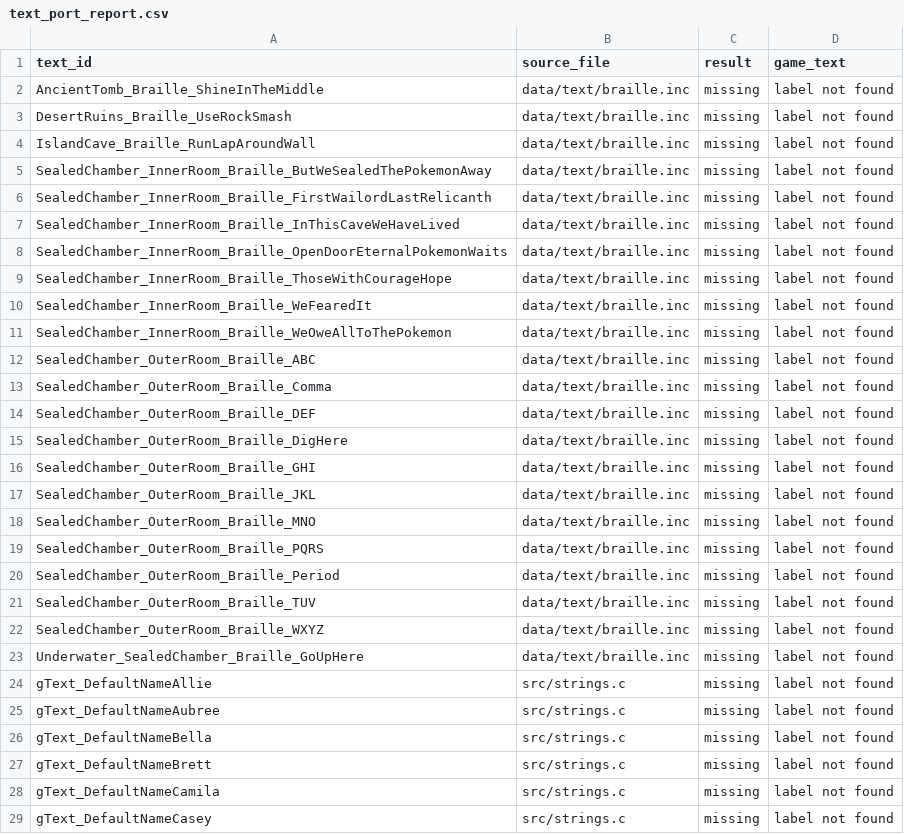
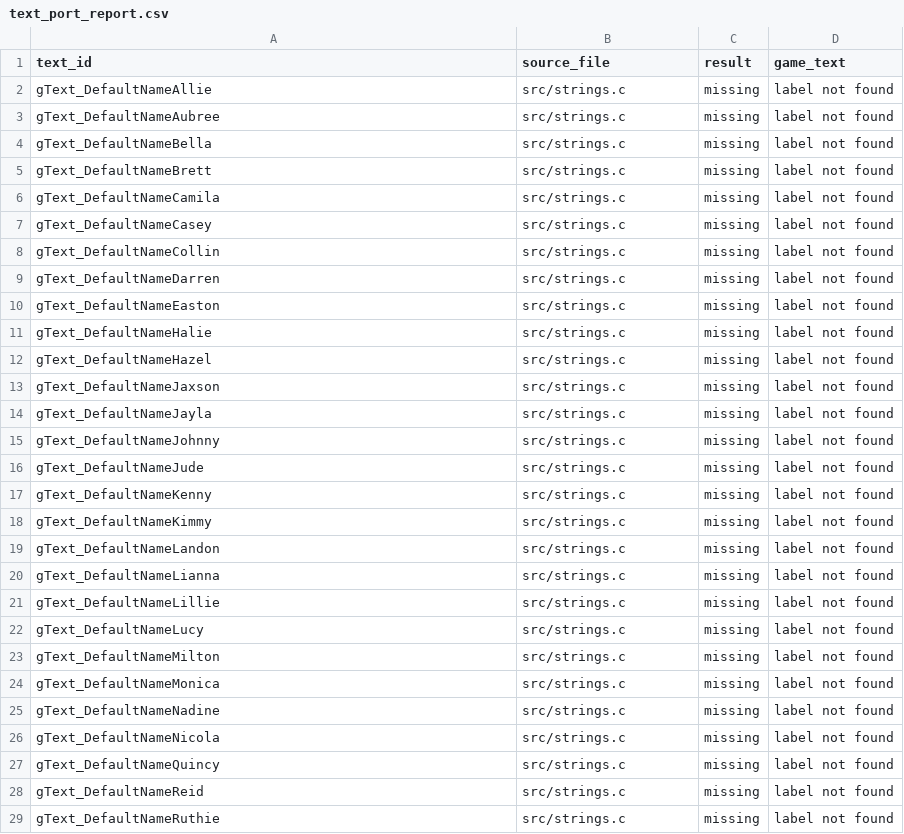
Before and after one commit to spencerlepine/pokeemerald, a CSV file: wiki/database/text_port_report.csv, drawn as a sheet; only a part is shown; the shorter side is filled out with more unchanged rows.

```diff
--- a/wiki/database/text_port_report.csv
+++ b/wiki/database/text_port_report.csv
@@ -1,24 +1,2 @@
 text_id,source_file,result,game_text
-AncientTomb_Braille_ShineInTheMiddle,data/text/braille.inc,missing,label not found
-DesertRuins_Braille_UseRockSmash,data/text/braille.inc,missing,label not found
-IslandCave_Braille_RunLapAroundWall,data/text/braille.inc,missing,label not found
-SealedChamber_InnerRoom_Braille_ButWeSealedThePokemonAway,data/text/braille.inc,missing,label not found
-SealedChamber_InnerRoom_Braille_FirstWailordLastRelicanth,data/text/braille.inc,missing,label not found
-SealedChamber_InnerRoom_Braille_InThisCaveWeHaveLived,data/text/braille.inc,missing,label not found
-SealedChamber_InnerRoom_Braille_OpenDoorEternalPokemonWaits,data/text/braille.inc,missing,label not found
-SealedChamber_InnerRoom_Braille_ThoseWithCourageHope,data/text/braille.inc,missing,label not found
-SealedChamber_InnerRoom_Braille_WeFearedIt,data/text/braille.inc,missing,label not found
-SealedChamber_InnerRoom_Braille_WeOweAllToThePokemon,data/text/braille.inc,missing,label not found
-SealedChamber_OuterRoom_Braille_ABC,data/text/braille.inc,missing,label not found
-SealedChamber_OuterRoom_Braille_Comma,data/text/braille.inc,missing,label not found
-SealedChamber_OuterRoom_Braille_DEF,data/text/braille.inc,missing,label not found
-SealedChamber_OuterRoom_Braille_DigHere,data/text/braille.inc,missing,label not found
-SealedChamber_OuterRoom_Braille_GHI,data/text/braille.inc,missing,label not found
-SealedChamber_OuterRoom_Braille_JKL,data/text/braille.inc,missing,label not found
-SealedChamber_OuterRoom_Braille_MNO,data/text/braille.inc,missing,label not found
-SealedChamber_OuterRoom_Braille_PQRS,data/text/braille.inc,missing,label not found
-SealedChamber_OuterRoom_Braille_Period,data/text/braille.inc,missing,label not found
-SealedChamber_OuterRoom_Braille_TUV,data/text/braille.inc,missing,label not found
-SealedChamber_OuterRoom_Braille_WXYZ,data/text/braille.inc,missing,label not found
-Underwater_SealedChamber_Braille_GoUpHere,data/text/braille.inc,missing,label not found
 gText_DefaultNameAllie,src/strings.c,missing,label not found
```
Also changed, not shown: wiki/database/build_info.csv, wiki/mapping/branding.csv, 10 other files.
